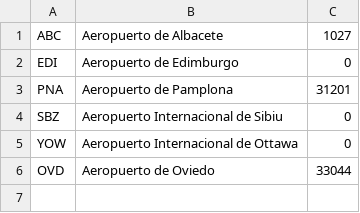
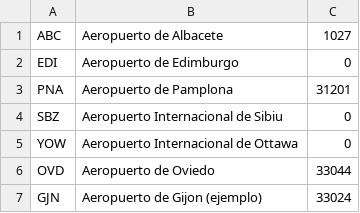
Before and after one commit to juanyaferox/Actividad-1-DEDI, a CSV file: csv/aeropuertos.csv, drawn as a sheet; the diff names each change by its address in the sheet, - before the commit and + after, or states it on an @@ line.

```diff
--- a/csv/aeropuertos.csv
+++ b/csv/aeropuertos.csv
+row 7: GJN | Aeropuerto de Gijon (ejemplo) | 33024
```
Also changed, not shown: 5 other files.
